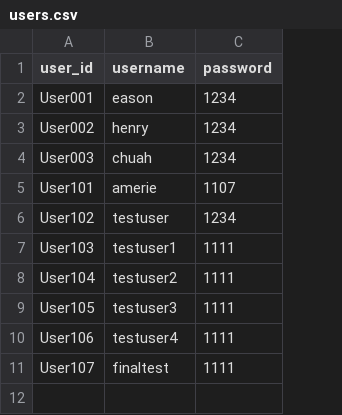
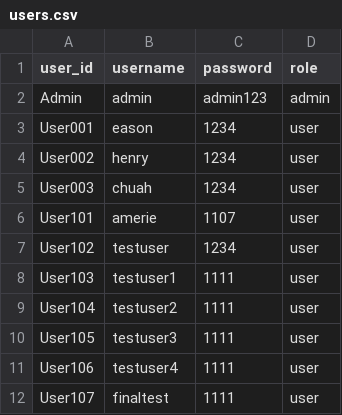
Before and after one commit to sansparrows-jpg/AI-Recommended-System, a CSV file: RecommendedSystemAssignment/data/users.csv, drawn as a sheet; addresses are those after the commit; the diff names each change by its address in the sheet, - before the commit and + after, or states it on an @@ line.

Commit message:
Changed UI separate admin and user role

```diff
--- a/RecommendedSystemAssignment/data/users.csv
+++ b/RecommendedSystemAssignment/data/users.csv
+column D (role), rows 3-12: all user
+row 2: Admin | admin | admin123 | admin
```
Also changed, not shown: RecommendedSystemAssignment/data/search_history.csv, 4 other files.
